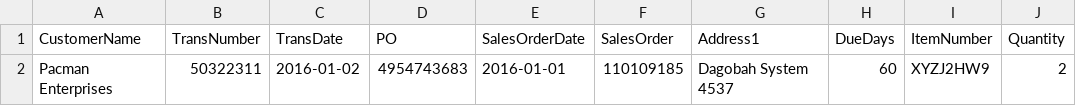
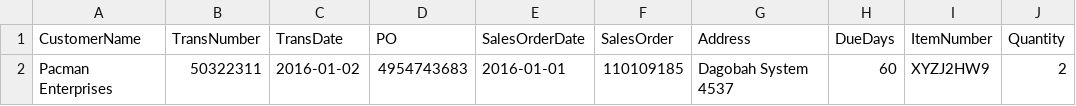
Before and after one commit to AlejandroCruz/csharp-dummy-data, a CSV file: FileReadWrite/Assets/rawData.csv, drawn as a sheet; only a part is shown; the diff names each change by its address in the sheet, - before the commit and + after, or states it on an @@ line.

Commit message:
Table display at console complete.

```diff
--- a/FileReadWrite/Assets/rawData.csv
+++ b/FileReadWrite/Assets/rawData.csv
-G1: Address1
+G1: Address
```
Also changed, not shown: 6 other files.
